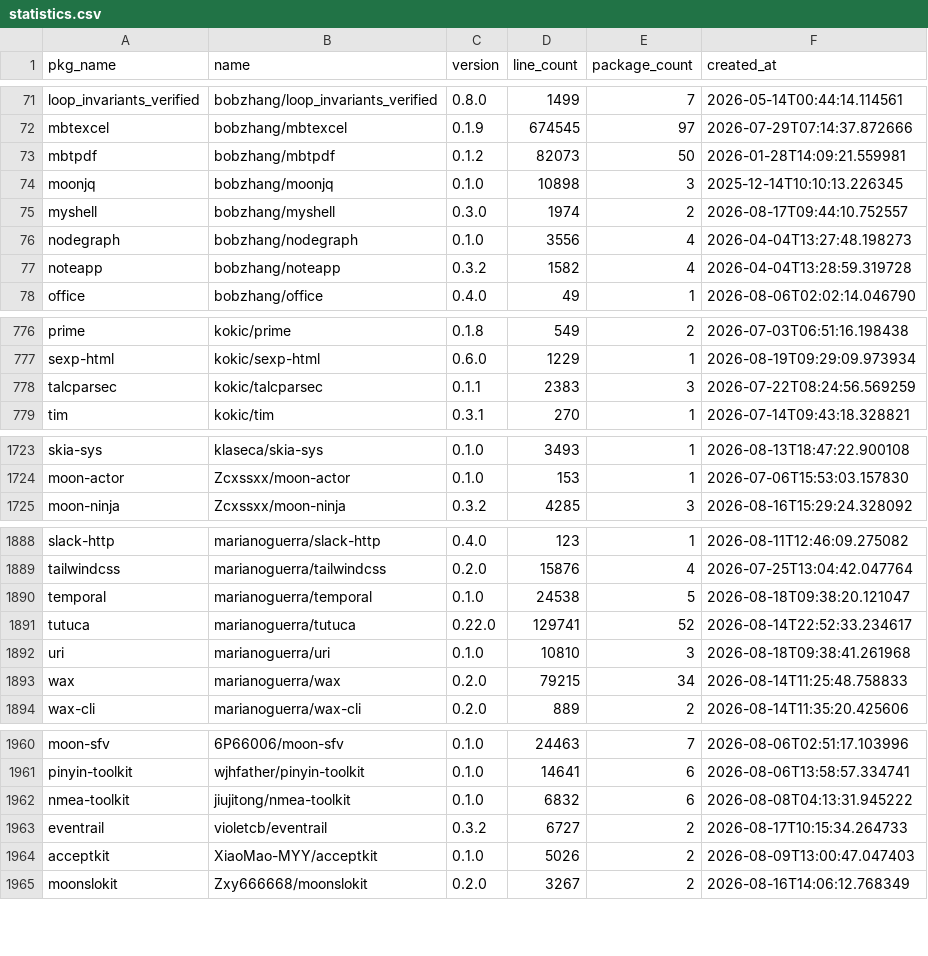
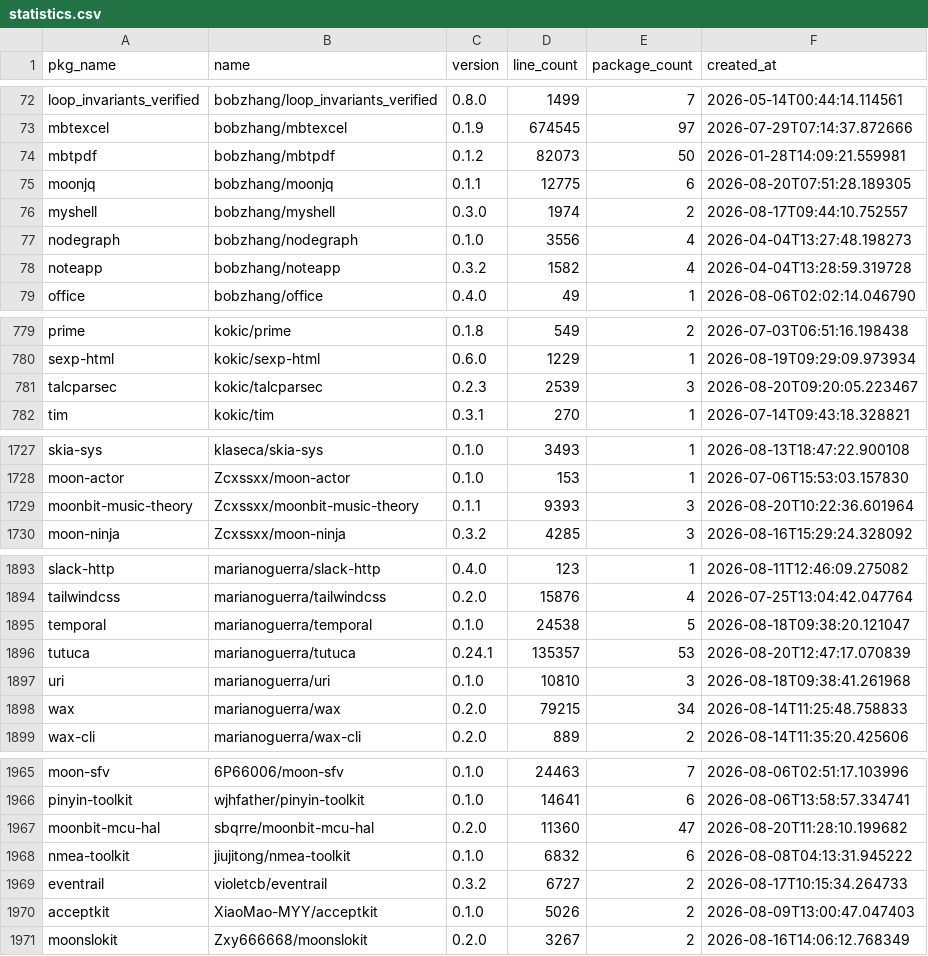
Before and after one commit to fanny480/fanny480.github.io, a CSV file: data/statistics.csv, drawn as a sheet; only a part is shown, gaps mark what is left out; the diff covers the shown part only.

```diff
--- a/data/statistics.csv
+++ b/data/statistics.csv
@@ -73,3 +74,3 @@ mbtexcel,bobzhang/mbtexcel,0.1.9,674545,97,2026-07-29T07:14:37.872666
 mbtpdf,bobzhang/mbtpdf,0.1.2,82073,50,2026-01-28T14:09:21.559981
-moonjq,bobzhang/moonjq,0.1.0,10898,3,2025-12-14T10:10:13.226345
+moonjq,bobzhang/moonjq,0.1.1,12775,6,2026-08-20T07:51:28.189305
 myshell,bobzhang/myshell,0.3.0,1974,2,2026-08-17T09:44:10.752557
@@ -777,3 +780,3 @@ prime,kokic/prime,0.1.8,549,2,2026-07-03T06:51:16.198438
 sexp-html,kokic/sexp-html,0.6.0,1229,1,2026-08-19T09:29:09.973934
-talcparsec,kokic/talcparsec,0.1.1,2383,3,2026-07-22T08:24:56.569259
+talcparsec,kokic/talcparsec,0.2.3,2539,3,2026-08-20T09:20:05.223467
 tim,kokic/tim,0.3.1,270,1,2026-07-14T09:43:18.328821
@@ -1724,2 +1728,3 @@ skia-sys,klaseca/skia-sys,0.1.0,3493,1,2026-08-13T18:47:22.900108
 moon-actor,Zcxssxx/moon-actor,0.1.0,153,1,2026-07-06T15:53:03.157830
+moonbit-music-theory,Zcxssxx/moonbit-music-theory,0.1.1,9393,3,2026-08-20T10:22:36.601964
 moon-ninja,Zcxssxx/moon-ninja,0.3.2,4285,3,2026-08-16T15:29:24.328092
@@ -1890,3 +1895,3 @@ tailwindcss,marianoguerra/tailwindcss,0.2.0,15876,4,2026-07-25T13:04:42.047764
 temporal,marianoguerra/temporal,0.1.0,24538,5,2026-08-18T09:38:20.121047
-tutuca,marianoguerra/tutuca,0.22.0,129741,52,2026-08-14T22:52:33.234617
+tutuca,marianoguerra/tutuca,0.24.1,135357,53,2026-08-20T12:47:17.070839
 uri,marianoguerra/uri,0.1.0,10810,3,2026-08-18T09:38:41.261968
@@ -1961,2 +1966,3 @@ moon-sfv,6P66006/moon-sfv,0.1.0,24463,7,2026-08-06T02:51:17.103996
 pinyin-toolkit,wjhfather/pinyin-toolkit,0.1.0,14641,6,2026-08-06T13:58:57.334741
+moonbit-mcu-hal,sbqrre/moonbit-mcu-hal,0.2.0,11360,47,2026-08-20T11:28:10.199682
 nmea-toolkit,jiujitong/nmea-toolkit,0.1.0,6832,6,2026-08-08T04:13:31.945222
```
Also changed, not shown: 7 added rows and 21 edited cells elsewhere in this file.
